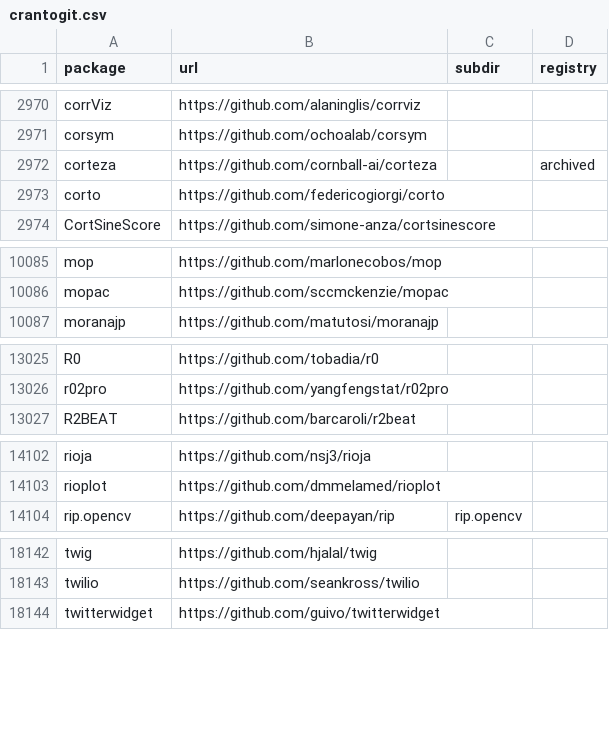
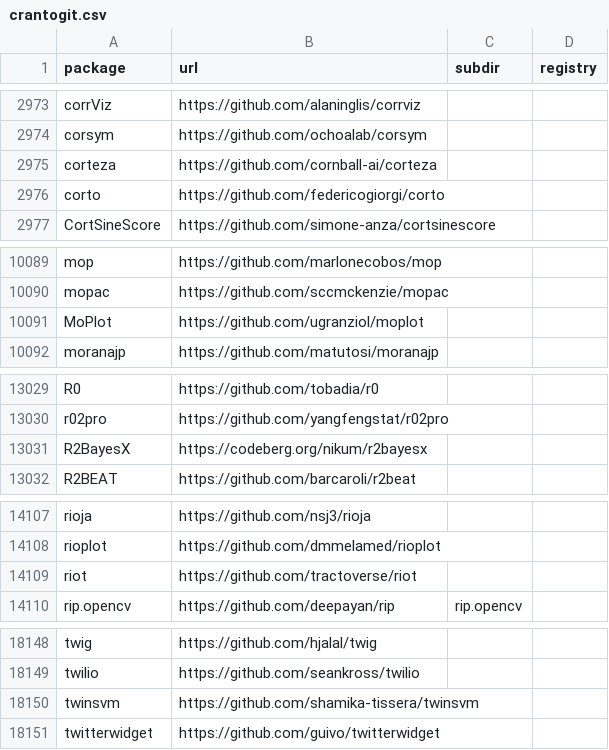
Before and after one commit to r-universe-org/cran-to-git, a CSV file: crantogit.csv, drawn as a sheet; only a part is shown, gaps mark what is left out; the diff covers the shown part only.

```diff
--- a/crantogit.csv
+++ b/crantogit.csv
@@ -2971,3 +2974,3 @@ corrViz,https://github.com/alaninglis/corrviz,,
 corsym,https://github.com/ochoalab/corsym,,
-corteza,https://github.com/cornball-ai/corteza,,archived
+corteza,https://github.com/cornball-ai/corteza,,
 corto,https://github.com/federicogiorgi/corto,,
@@ -10086,2 +10090,3 @@ mop,https://github.com/marlonecobos/mop,,
 mopac,https://github.com/sccmckenzie/mopac,,
+MoPlot,https://github.com/ugranziol/moplot,,
 moranajp,https://github.com/matutosi/moranajp,,
@@ -13026,2 +13030,3 @@ R0,https://github.com/tobadia/r0,,
 r02pro,https://github.com/yangfengstat/r02pro,,
+R2BayesX,https://codeberg.org/nikum/r2bayesx,,
 R2BEAT,https://github.com/barcaroli/r2beat,,
@@ -14103,2 +14108,3 @@ rioja,https://github.com/nsj3/rioja,,
 rioplot,https://github.com/dmmelamed/rioplot,,
+riot,https://github.com/tractoverse/riot,,
 rip.opencv,https://github.com/deepayan/rip,rip.opencv,
@@ -18143,2 +18149,3 @@ twig,https://github.com/hjalal/twig,,
 twilio,https://github.com/seankross/twilio,,
+twinsvm,https://github.com/shamika-tissera/twinsvm,,
 twitterwidget,https://github.com/guivo/twitterwidget,,
```
Also changed, not shown: 4 added rows and 1 removed row elsewhere in this file, universes.csv, 14 other files.
